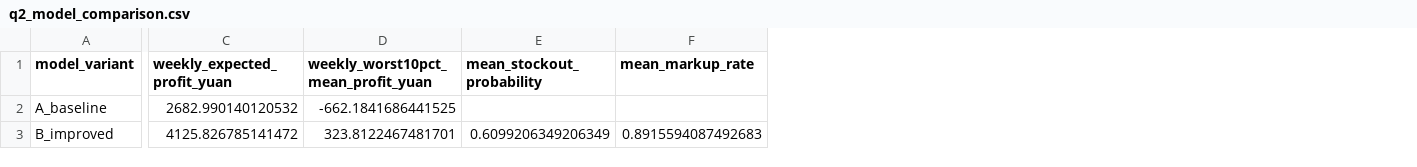
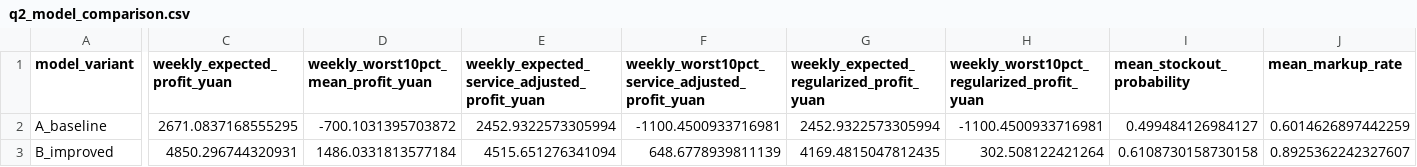
Before and after one commit to ustinian-T/2023C, a CSV file: questions/q2/outputs/tables/q2_model_comparison.csv, drawn as a sheet; only a part is shown, gaps mark what is left out; addresses are those after the commit; the diff covers the shown part only; the diff names each change by its address in the sheet, - before the commit and + after, or states it on an @@ line.

```diff
--- a/questions/q2/outputs/tables/q2_model_comparison.csv
+++ b/questions/q2/outputs/tables/q2_model_comparison.csv
+column E, rows 1-3: weekly_expected_service_adjusted_profit_yuan | 2452.9322573305994 | 4515.651276341094
+column F, rows 1-3: weekly_worst10pct_service_adjusted_profit_yuan | -1100.4500933716981 | 648.6778939811139
+column G, rows 1-3: weekly_expected_regularized_profit_yuan | 2452.9322573305994 | 4169.4815047812435
+column H, rows 1-3: weekly_worst10pct_regularized_profit_yuan | -1100.4500933716981 | 302.508122421264
-C2 (weekly_expected_profit_yuan): 2682.990140120532
+C2 (weekly_expected_profit_yuan): 2671.0837168555295
-D2: -662.1841686441525
+D2: -700.1031395703872
-I2 (mean_stockout_probability): (empty)
+I2 (mean_stockout_probability): 0.499484126984127
-J2 (mean_markup_rate): (empty)
+J2 (mean_markup_rate): 0.6014626897442259
-C3 (weekly_expected_profit_yuan): 4125.826785141472
+C3 (weekly_expected_profit_yuan): 4850.296744320931
-D3: 323.8122467481701
+D3: 1486.0331813577184
-I3 (mean_stockout_probability): 0.6099206349206349
+I3 (mean_stockout_probability): 0.6108730158730158
-J3 (mean_markup_rate): 0.8915594087492683
+J3 (mean_markup_rate): 0.8925362242327607
```
Also changed, not shown: 1 edited cell elsewhere in this file, questions/q2/outputs/tables/q2_baseline_summary.csv, questions/q2/outputs/tables/q2_daily_risk_summary.csv, 24 other files.
